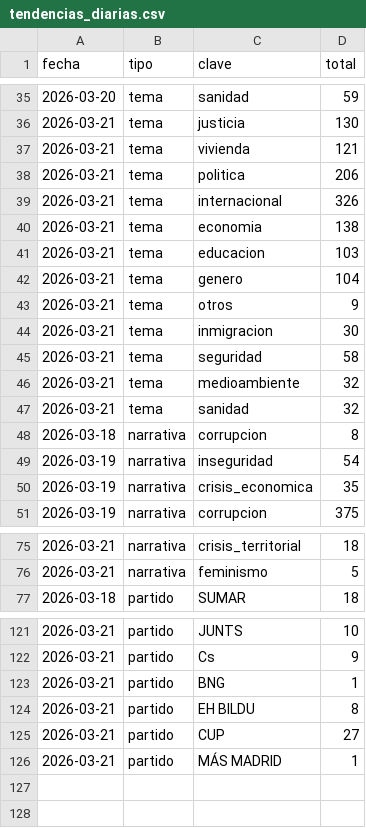
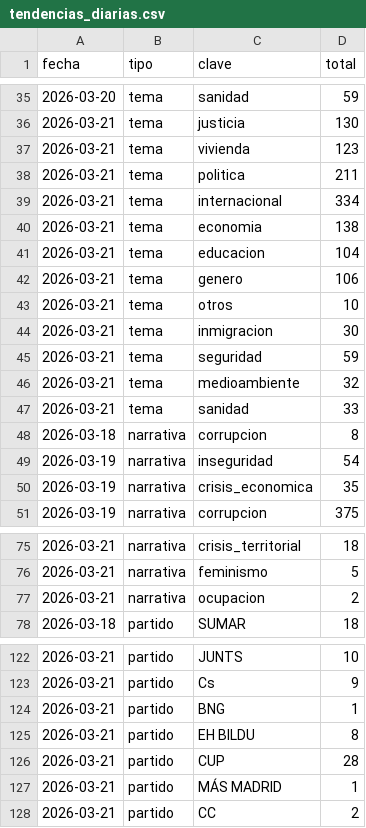
Before and after one commit to mcasrom/SIEG-Politica-Nacional-, a CSV file: data/export/tendencias_diarias.csv, drawn as a sheet; only a part is shown, gaps mark what is left out; the diff covers the shown part only.

Commit message:
data: update export 2026-03-21 17:22

```diff
--- a/data/export/tendencias_diarias.csv
+++ b/data/export/tendencias_diarias.csv
@@ -36,13 +36,13 @@ fecha,tipo,clave,total
 2026-03-21,tema,justicia,130
-2026-03-21,tema,vivienda,121
-2026-03-21,tema,politica,206
-2026-03-21,tema,internacional,326
+2026-03-21,tema,vivienda,123
+2026-03-21,tema,politica,211
+2026-03-21,tema,internacional,334
 2026-03-21,tema,economia,138
-2026-03-21,tema,educacion,103
-2026-03-21,tema,genero,104
-2026-03-21,tema,otros,9
+2026-03-21,tema,educacion,104
+2026-03-21,tema,genero,106
+2026-03-21,tema,otros,10
 2026-03-21,tema,inmigracion,30
-2026-03-21,tema,seguridad,58
+2026-03-21,tema,seguridad,59
 2026-03-21,tema,medioambiente,32
-2026-03-21,tema,sanidad,32
+2026-03-21,tema,sanidad,33
 2026-03-18,narrativa,corrupcion,8
@@ -76,2 +76,3 @@ fecha,tipo,clave,total
 2026-03-21,narrativa,feminismo,5
+2026-03-21,narrativa,ocupacion,2
 2026-03-18,partido,SUMAR,18
@@ -124,3 +125,4 @@ fecha,tipo,clave,total
 2026-03-21,partido,EH BILDU,8
-2026-03-21,partido,CUP,27
+2026-03-21,partido,CUP,28
 2026-03-21,partido,MÁS MADRID,1
+2026-03-21,partido,CC,2
```
Also changed, not shown: 3 edited cells elsewhere in this file, 1 other file.
